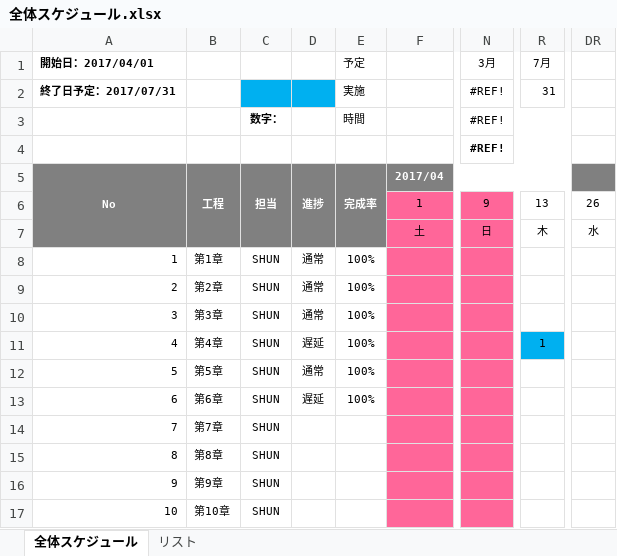
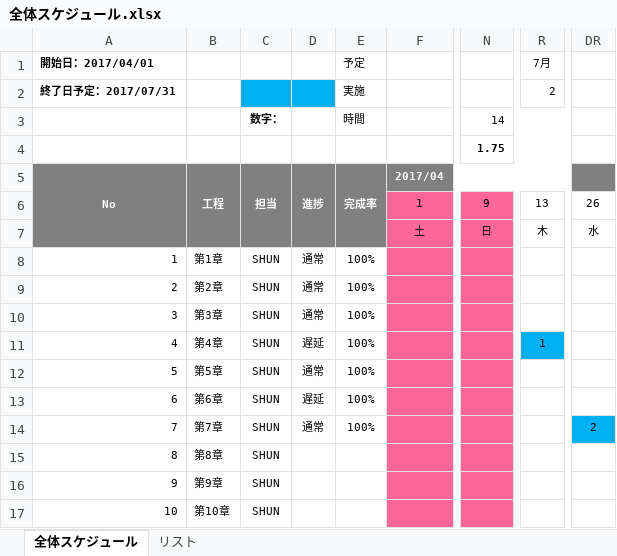
Before and after one commit to hoangvantuan/desginpattern, an Excel workbook: document/schedule/全体スケジュール.xlsx, sheet 全体スケジュール, drawn as a sheet; only a part is shown, gaps mark what is left out; values as stored, in another font and other column widths than the file's, no borders; charts and pictures and conditional formats not drawn; the diff names each change by its address in the sheet, - before the commit and + after, or states it on an @@ line.

```diff
--- a/document/schedule/全体スケジュール.xlsx (sheet 全体スケジュール)
+++ b/document/schedule/全体スケジュール.xlsx (sheet 全体スケジュール)
-N1: 3月
+N1: (empty)
-N2: #REF!
+N2: (empty)
-R2 (7月): 31
+R2 (7月): 2
-N3: #REF!
+N3: 14
-N4: #REF!
+N4: 1.75
-D14: (empty)
+D14: 通常
-E14 (予定): (empty)
+E14 (予定): 100%
-DR14: (empty)
+DR14: 2
-DR14 fill: none
+DR14 fill: #00B0F0
```
Also changed, not shown: 8 other files.
